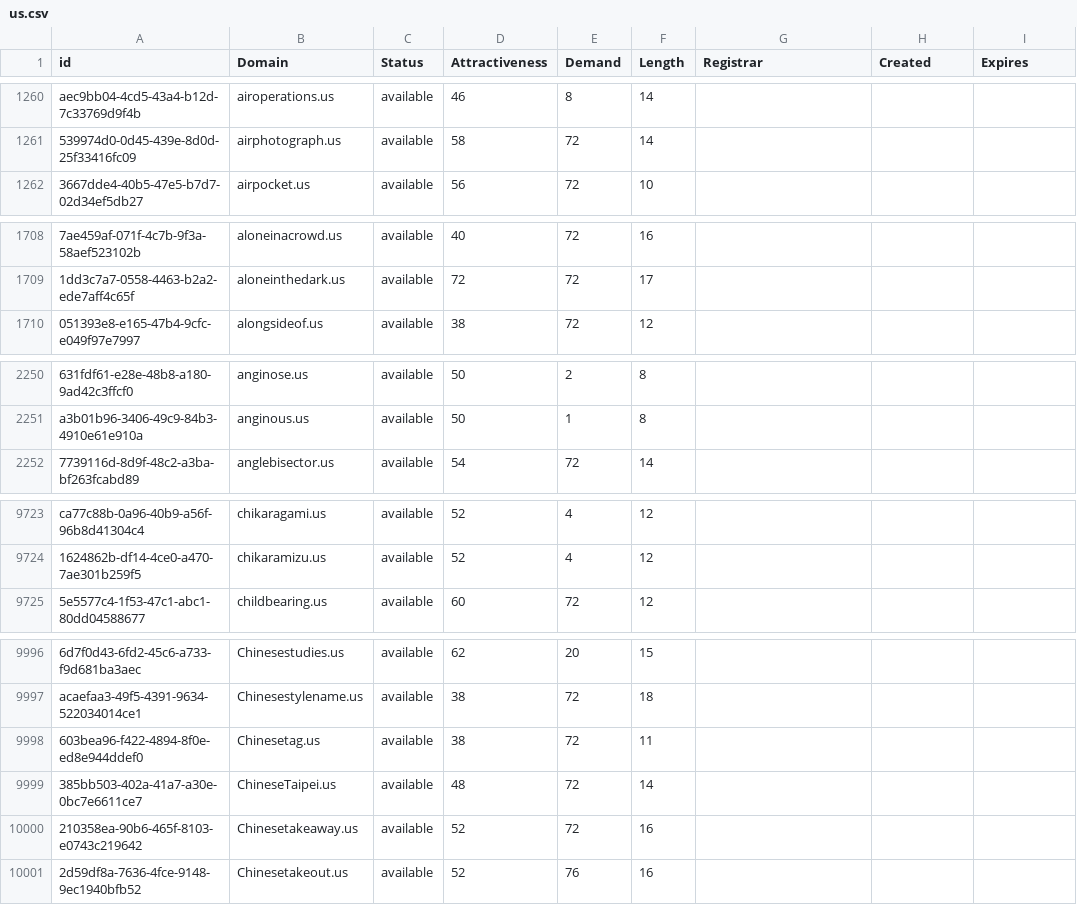
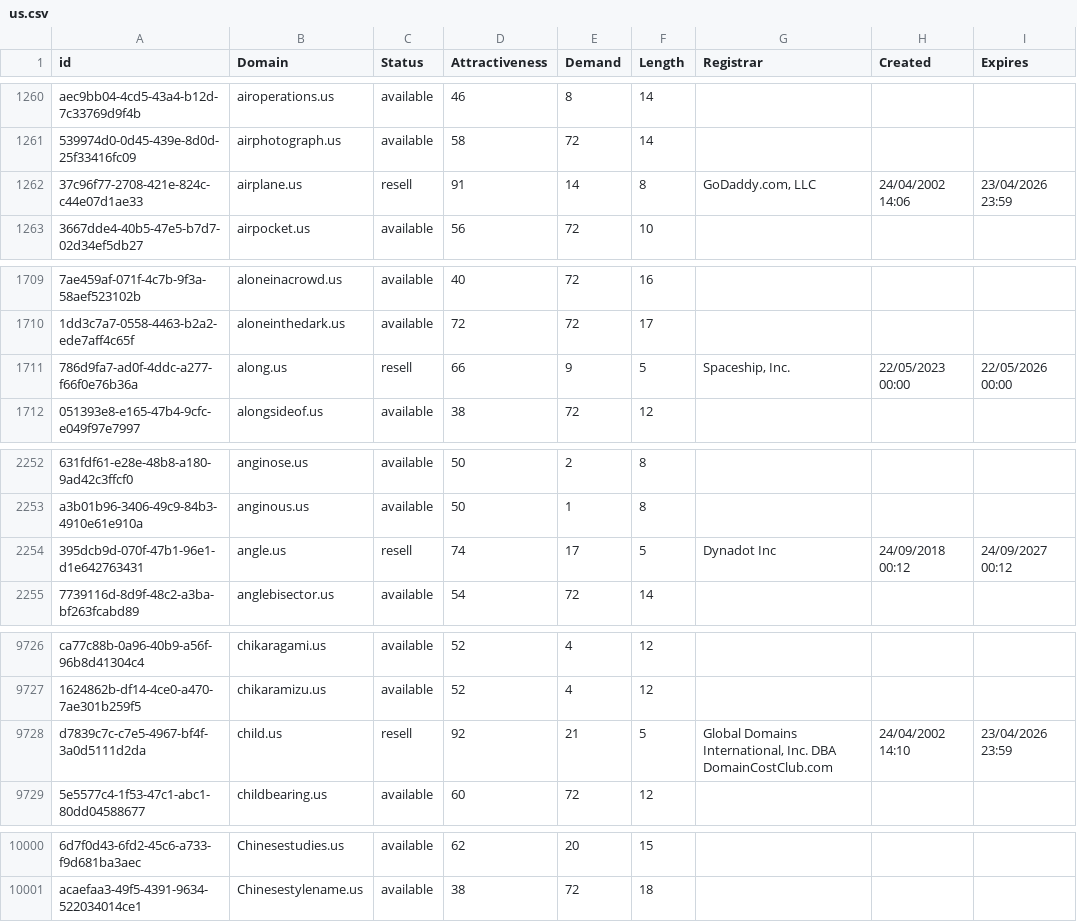
Before and after one commit to UniqueDomains/us-oneword-domains, a CSV file: us.csv, drawn as a sheet; only a part is shown, gaps mark what is left out; removed rows and columns are numbered as before the commit, all else as after; the diff covers the shown part only; the diff names each change by its address in the sheet, - before the commit and + after, or states it on an @@ line.

Commit message:
Domains update

```diff
--- a/us.csv
+++ b/us.csv
+row 1262: 37c96f77-2708-421e-824c-c44e07d1ae33 | airplane.us | resell | 91 | 14 | 8 | GoDaddy.com, LLC | 24/04/2002 14:06 | 23/04/2026 23:59
+row 1711: 786d9fa7-ad0f-4ddc-a277-f66f0e76b36a | along.us | resell | 66 | 9 | 5 | Spaceship, Inc. | 22/05/2023 00:00 | 22/05/2026 00:00
+row 2254: 395dcb9d-070f-47b1-96e1-d1e642763431 | angle.us | resell | 74 | 17 | 5 | Dynadot Inc | 24/09/2018 00:12 | 24/09/2027 00:12
+row 9728: d7839c7c-c7e5-4967-bf4f-3a0d5111d2da | child.us | resell | 92 | 21 | 5 | Global Domains International, Inc. DBA DomainCostClub.com | 24/04/2002 14:10 | 23/04/2026 23:59
-row 9998: 603bea96-f422-4894-8f0e-ed8e944ddef0 | Chinesetag.us | available | 38 | 72 | 11
-row 9999: 385bb503-402a-41a7-a30e-0bc7e6611ce7 | ChineseTaipei.us | available | 48 | 72 | 14
-row 10000: 210358ea-90b6-465f-8103-e0743c219642 | Chinesetakeaway.us | available | 52 | 72 | 16
-row 10001: 2d59df8a-7636-4fce-9148-9ec1940bfb52 | Chinesetakeout.us | available | 52 | 76 | 16
```
Also changed, not shown: 3 edited cells elsewhere in this file, 2 other files.
